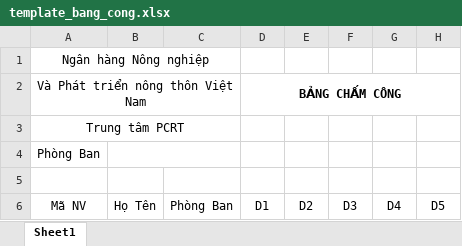
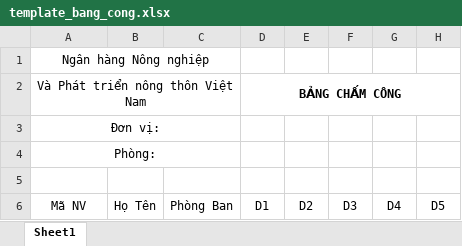
Before and after one commit to lequocvan/python_bc48, an Excel workbook: template_bang_cong.xlsx, sheet Sheet1, drawn as a sheet; only a part is shown; values as stored, in another font and other column widths than the file's, no borders; the diff names each change by its address in the sheet, - before the commit and + after, or states it on an @@ line.

Commit message:
Add files via upload

```diff
--- a/template_bang_cong.xlsx (sheet Sheet1)
+++ b/template_bang_cong.xlsx (sheet Sheet1)
-A3 (Và Phát triển nông thôn Việt Nam): Trung tâm PCRT
+A3 (Và Phát triển nông thôn Việt Nam): Đơn vị:
-A4 (Và Phát triển nông thôn Việt Nam): Phòng Ban
+A4 (Và Phát triển nông thôn Việt Nam): Phòng:
+A4:C4 merged
-B4:C4 merged
```
